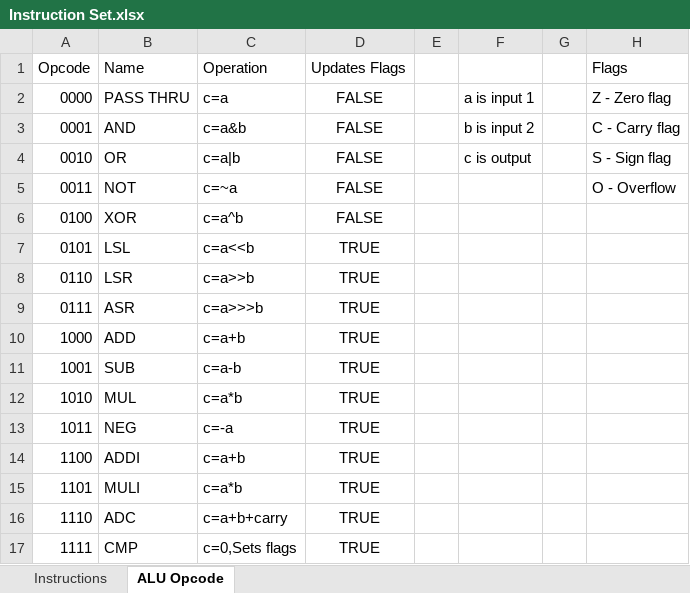
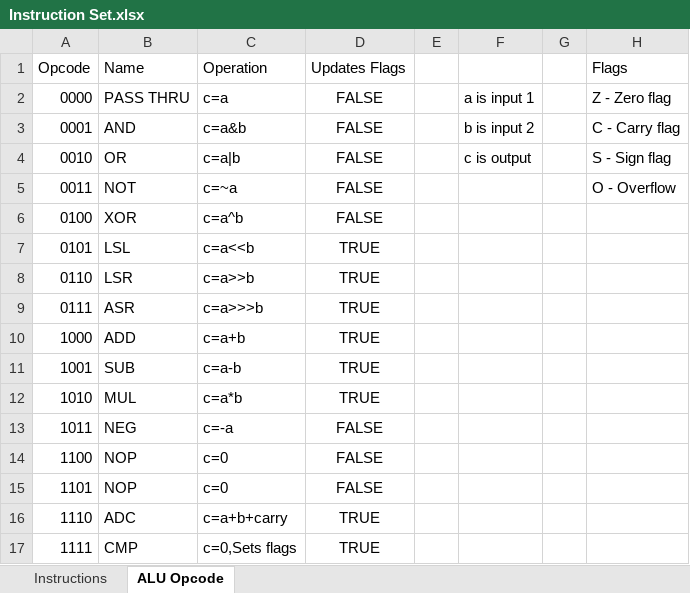
Before and after one commit to IStrikeboomI/Fat-Cat-CPU, an Excel workbook: Instruction Set.xlsx, sheet ALU Opcode, drawn as a sheet; values as stored, in another font and other column widths than the file's, no borders; the diff names each change by its address in the sheet, - before the commit and + after, or states it on an @@ line.

```diff
--- a/Instruction Set.xlsx (sheet ALU Opcode)
+++ b/Instruction Set.xlsx (sheet ALU Opcode)
-D13:D15 (Updates Flags): TRUE
+D13:D15 (Updates Flags): FALSE
-B14 (Name): ADDI
+B14 (Name): NOP
-C14 (Operation): c=a+b
+C14 (Operation): c=0
-B15 (Name): MULI
+B15 (Name): NOP
-C15 (Operation): c=a*b
+C15 (Operation): c=0
```
Also changed, not shown: 2 other files.
